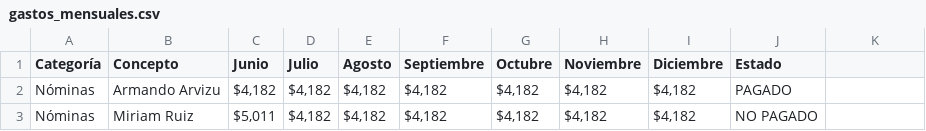
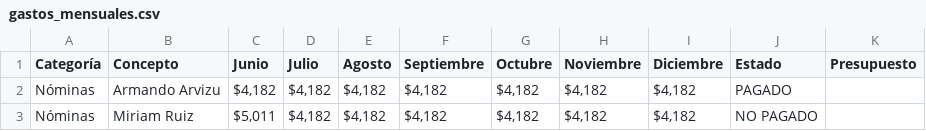
Before and after one commit to elisarrtech/GASTOS, a CSV file: data/gastos_mensuales.csv, drawn as a sheet; only a part is shown.

Commit message:
Update gastos_mensuales.csv

```diff
--- a/data/gastos_mensuales.csv
+++ b/data/gastos_mensuales.csv
@@ -1,2 +1,2 @@
-Categoría,Concepto,Junio,Julio,Agosto,Septiembre,Octubre,Noviembre,Diciembre,Estado
+Categoría,Concepto,Junio,Julio,Agosto,Septiembre,Octubre,Noviembre,Diciembre,Estado,Presupuesto
 Nóminas,Armando Arvizu,"$4,182","$4,182","$4,182","$4,182","$4,182","$4,182","$4,182",PAGADO
```
